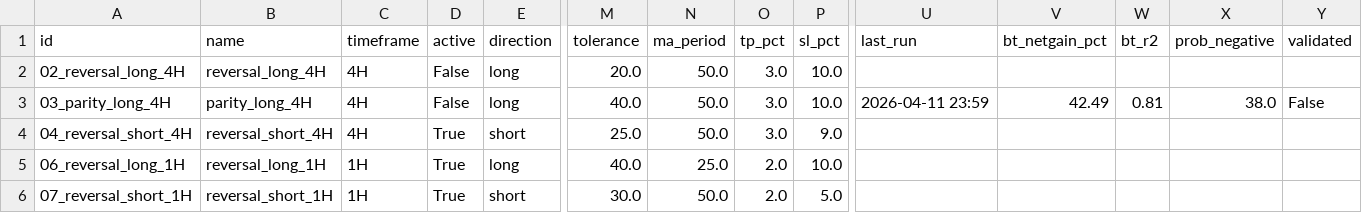
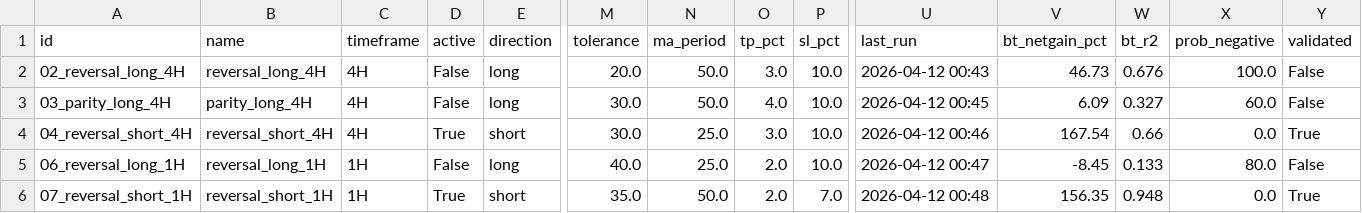
Before and after one commit to Javi826/quant_g, a CSV file: bitget/BOT_batch/strategies_params.csv, drawn as a sheet; only a part is shown, gaps mark what is left out; the diff covers the shown part only; the diff names each change by its address in the sheet, - before the commit and + after, or states it on an @@ line.

```diff
--- a/bitget/BOT_batch/strategies_params.csv
+++ b/bitget/BOT_batch/strategies_params.csv
-U2 (last_run): (empty)
+U2 (last_run): 2026-04-12 00:43
-V2 (bt_netgain_pct): (empty)
+V2 (bt_netgain_pct): 46.73
-W2 (bt_r2): (empty)
+W2 (bt_r2): 0.676
-X2 (prob_negative): (empty)
+X2 (prob_negative): 100.0
-Y2 (validated): (empty)
+Y2 (validated): False
-M3 (tolerance): 40.0
+M3 (tolerance): 30.0
-O3 (tp_pct): 3.0
+O3 (tp_pct): 4.0
-U3 (last_run): 2026-04-11 23:59
+U3 (last_run): 2026-04-12 00:45
-V3 (bt_netgain_pct): 42.49
+V3 (bt_netgain_pct): 6.09
-W3 (bt_r2): 0.81
+W3 (bt_r2): 0.327
-X3 (prob_negative): 38.0
+X3 (prob_negative): 60.0
-M4 (tolerance): 25.0
+M4 (tolerance): 30.0
-N4 (ma_period): 50.0
+N4 (ma_period): 25.0
-P4 (sl_pct): 9.0
+P4 (sl_pct): 10.0
-U4 (last_run): (empty)
+U4 (last_run): 2026-04-12 00:46
-V4 (bt_netgain_pct): (empty)
+V4 (bt_netgain_pct): 167.54
-W4 (bt_r2): (empty)
+W4 (bt_r2): 0.66
-X4 (prob_negative): (empty)
+X4 (prob_negative): 0.0
-Y4 (validated): (empty)
+Y4 (validated): True
-D5 (active): True
+D5 (active): False
-U5 (last_run): (empty)
+U5 (last_run): 2026-04-12 00:47
-V5 (bt_netgain_pct): (empty)
+V5 (bt_netgain_pct): -8.45
-W5 (bt_r2): (empty)
+W5 (bt_r2): 0.133
-X5 (prob_negative): (empty)
+X5 (prob_negative): 80.0
-Y5 (validated): (empty)
+Y5 (validated): False
-M6 (tolerance): 30.0
+M6 (tolerance): 35.0
-P6 (sl_pct): 5.0
+P6 (sl_pct): 7.0
-U6 (last_run): (empty)
+U6 (last_run): 2026-04-12 00:48
-V6 (bt_netgain_pct): (empty)
+V6 (bt_netgain_pct): 156.35
-W6 (bt_r2): (empty)
+W6 (bt_r2): 0.948
-X6 (prob_negative): (empty)
+X6 (prob_negative): 0.0
-Y6 (validated): (empty)
+Y6 (validated): True
```
Also changed, not shown: 28 edited cells elsewhere in this file, bitget/BOT_batch/strategies_symbols.csv, 3 other files.
